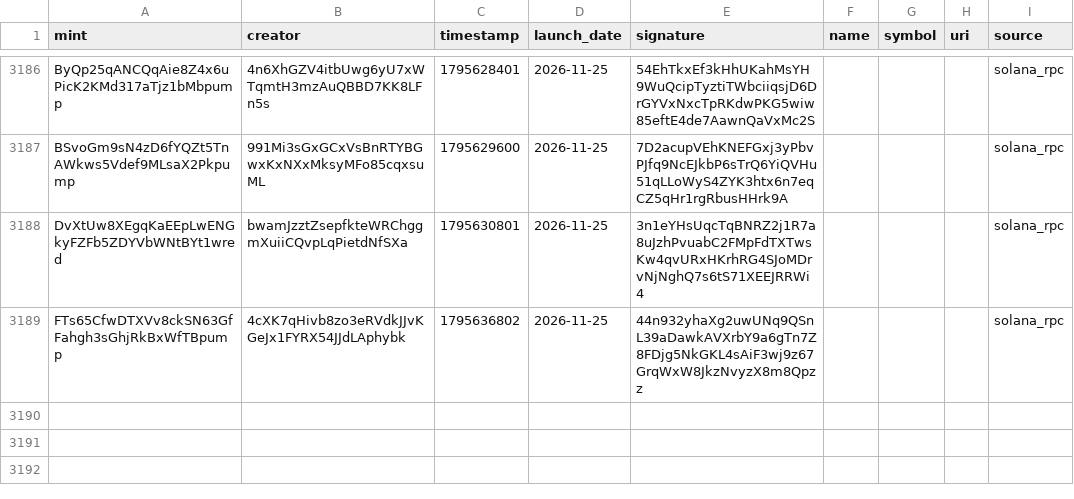
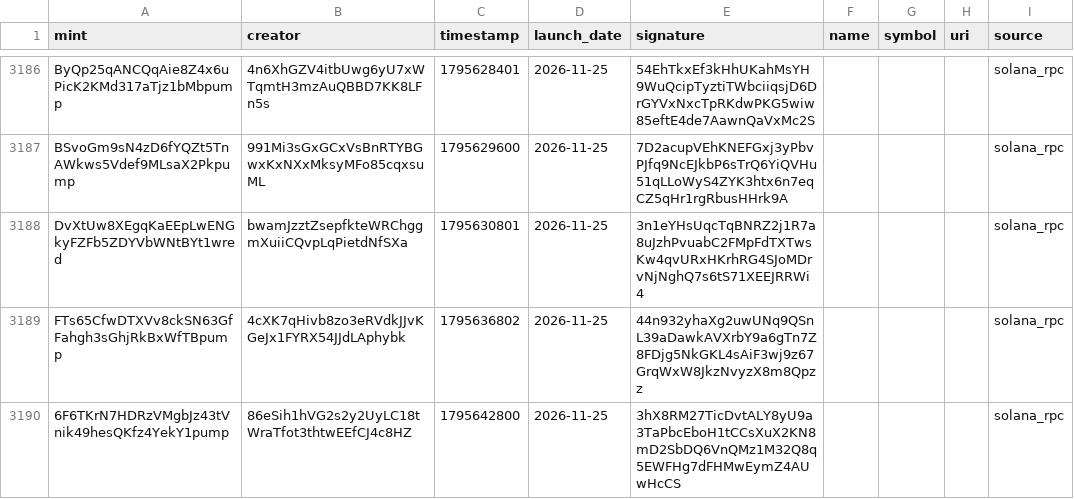
Before and after one commit to 01tsos/pumpfun-data, a CSV file: data/launches.csv, drawn as a sheet; only a part is shown, gaps mark what is left out; the diff names each change by its address in the sheet, - before the commit and + after, or states it on an @@ line.

Commit message:
Auto-update launches

```diff
--- a/data/launches.csv
+++ b/data/launches.csv
+row 3190: 6F6TKrN7HDRzVMgbJz43tVnik49hesQKfz4YekY1pump | 86eSih1hVG2s2y2UyLC18tWraTfot3thtwEEfCJ4c8HZ | 1795642800 | 2026-11-25 | 3hX8RM27TicDvtALY8yU9a3TaPbcEboH1tCCsXuX2KN8mD2SbDQ6VnQMz1M32Q8q5EWFHg7dFHMwEymZ4AUwHcCS |  |  |  | solana_rpc
```
Also changed, not shown: 1 other file.
